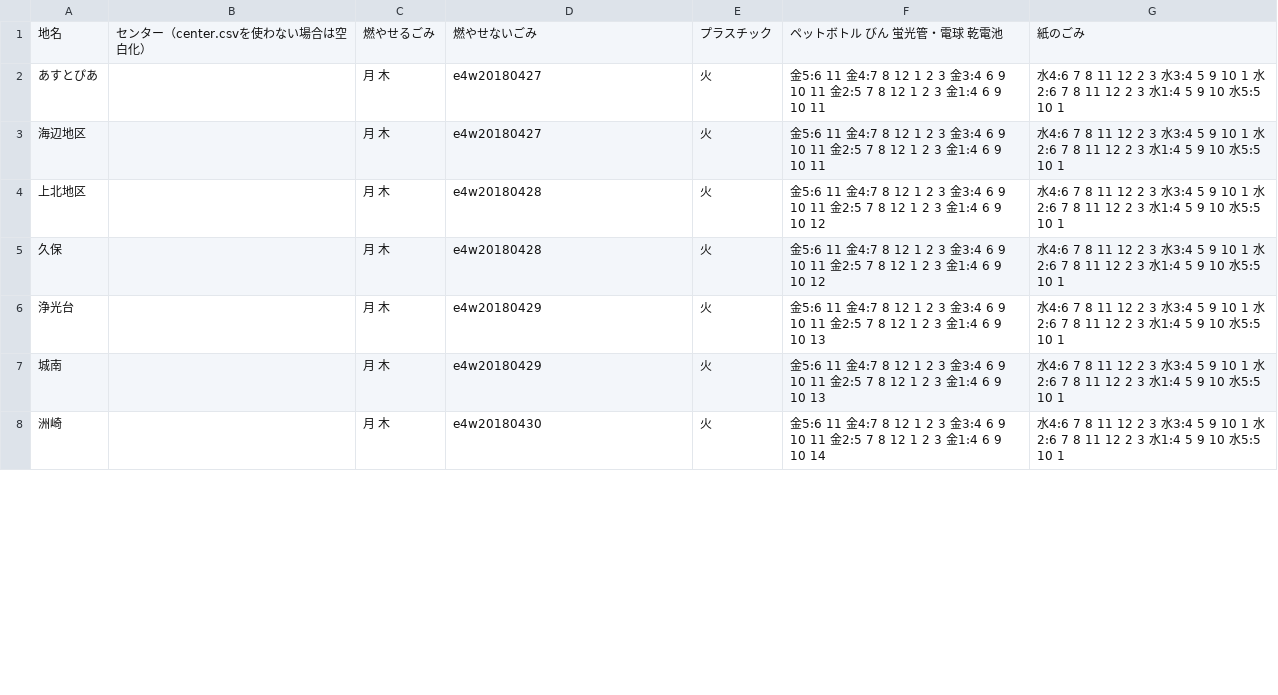
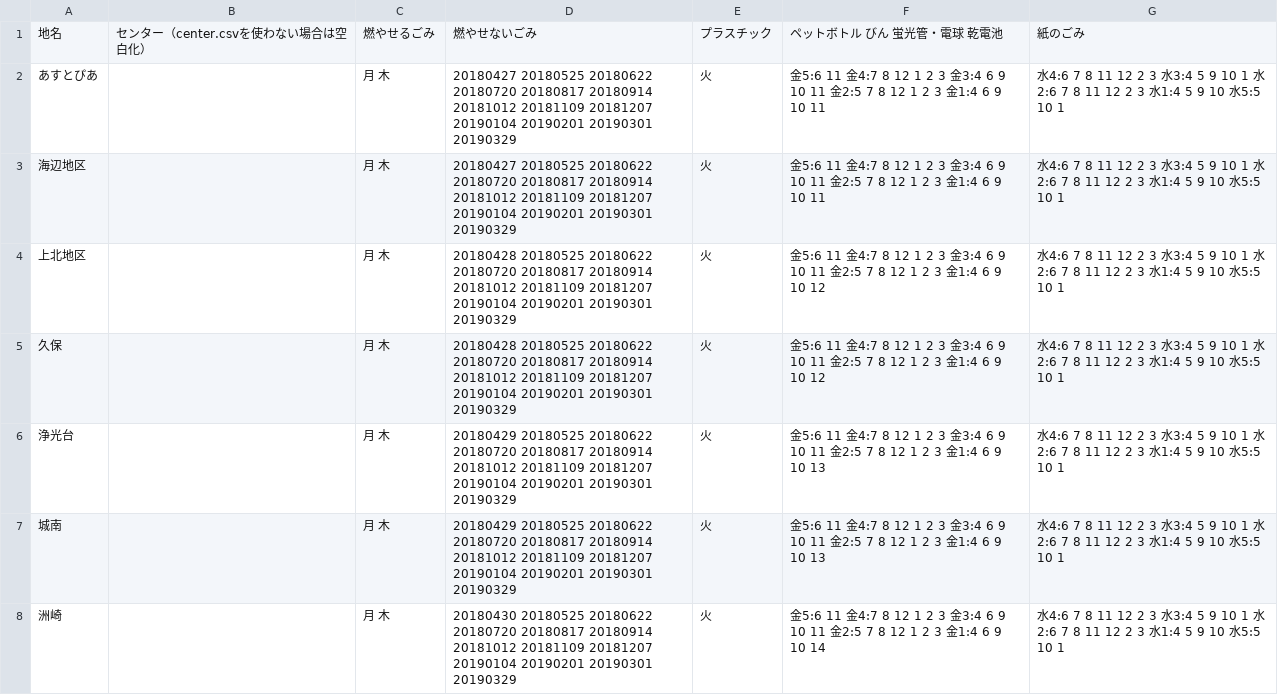
Before and after one commit to codeforkanazawa-org/5374, a CSV file: data/area_days.csv, drawn as a sheet; only a part is shown; the diff covers the shown part only.

Commit message:
Add files via upload

```diff
--- a/data/area_days.csv
+++ b/data/area_days.csv
@@ -1,8 +1,8 @@
 地名,センター（center.csvを使わない場合は空白化）,燃やせるごみ,燃やせないごみ,プラスチック,ペットボトル びん 蛍光管・電球 乾電池,紙のごみ
-あすとぴあ,,月 木,e4w20180427,火,金5:6 11 金4:7 8 12 1 2 3 金3:4 6 9 10 11 金2:5 7 8 12 1 2 3 金1:4 6 9 10 11,水4:6 7 8 11 12 2 3 水3:4 5 9 10 1 水2:6 7 8 11 12 2 3 水1:4 5 9 10 水5:5 10 1
-海辺地区,,月 木,e4w20180427,火,金5:6 11 金4:7 8 12 1 2 3 金3:4 6 9 10 11 金2:5 7 8 12 1 2 3 金1:4 6 9 10 11,水4:6 7 8 11 12 2 3 水3:4 5 9 10 1 水2:6 7 8 11 12 2 3 水1:4 5 9 10 水5:5 10 1
-上北地区,,月 木,e4w20180428,火,金5:6 11 金4:7 8 12 1 2 3 金3:4 6 9 10 11 金2:5 7 8 12 1 2 3 金1:4 6 9 10 12,水4:6 7 8 11 12 2 3 水3:4 5 9 10 1 水2:6 7 8 11 12 2 3 水1:4 5 9 10 水5:5 10 1
-久保,,月 木,e4w20180428,火,金5:6 11 金4:7 8 12 1 2 3 金3:4 6 9 10 11 金2:5 7 8 12 1 2 3 金1:4 6 9 10 12,水4:6 7 8 11 12 2 3 水3:4 5 9 10 1 水2:6 7 8 11 12 2 3 水1:4 5 9 10 水5:5 10 1
-浄光台,,月 木,e4w20180429,火,金5:6 11 金4:7 8 12 1 2 3 金3:4 6 9 10 11 金2:5 7 8 12 1 2 3 金1:4 6 9 10 13,水4:6 7 8 11 12 2 3 水3:4 5 9 10 1 水2:6 7 8 11 12 2 3 水1:4 5 9 10 水5:5 10 1
-城南,,月 木,e4w20180429,火,金5:6 11 金4:7 8 12 1 2 3 金3:4 6 9 10 11 金2:5 7 8 12 1 2 3 金1:4 6 9 10 13,水4:6 7 8 11 12 2 3 水3:4 5 9 10 1 水2:6 7 8 11 12 2 3 水1:4 5 9 10 水5:5 10 1
-洲崎,,月 木,e4w20180430,火,金5:6 11 金4:7 8 12 1 2 3 金3:4 6 9 10 11 金2:5 7 8 12 1 2 3 金1:4 6 9 10 14,水4:6 7 8 11 12 2 3 水3:4 5 9 10 1 水2:6 7 8 11 12 2 3 水1:4 5 9 10 水5:5 10 1
+あすとぴあ,,月 木,20180427 20180525 20180622 20180720 20180817 20180914 20181012 20181109 20181207 20190104 20190201 20190301 20190329,火,金5:6 11 金4:7 8 12 1 2 3 金3:4 6 9 10 11 金2:5 7 8 12 1 2 3 金1:4 6 9 10 11,水4:6 7 8 11 12 2 3 水3:4 5 9 10 1 水2:6 7 8 11 12 2 3 水1:4 5 9 10 水5:5 10 1
+海辺地区,,月 木,20180427 20180525 20180622 20180720 20180817 20180914 20181012 20181109 20181207 20190104 20190201 20190301 20190329,火,金5:6 11 金4:7 8 12 1 2 3 金3:4 6 9 10 11 金2:5 7 8 12 1 2 3 金1:4 6 9 10 11,水4:6 7 8 11 12 2 3 水3:4 5 9 10 1 水2:6 7 8 11 12 2 3 水1:4 5 9 10 水5:5 10 1
+上北地区,,月 木,20180428 20180525 20180622 20180720 20180817 20180914 20181012 20181109 20181207 20190104 20190201 20190301 20190329,火,金5:6 11 金4:7 8 12 1 2 3 金3:4 6 9 10 11 金2:5 7 8 12 1 2 3 金1:4 6 9 10 12,水4:6 7 8 11 12 2 3 水3:4 5 9 10 1 水2:6 7 8 11 12 2 3 水1:4 5 9 10 水5:5 10 1
+久保,,月 木,20180428 20180525 20180622 20180720 20180817 20180914 20181012 20181109 20181207 20190104 20190201 20190301 20190329,火,金5:6 11 金4:7 8 12 1 2 3 金3:4 6 9 10 11 金2:5 7 8 12 1 2 3 金1:4 6 9 10 12,水4:6 7 8 11 12 2 3 水3:4 5 9 10 1 水2:6 7 8 11 12 2 3 水1:4 5 9 10 水5:5 10 1
+浄光台,,月 木,20180429 20180525 20180622 20180720 20180817 20180914 20181012 20181109 20181207 20190104 20190201 20190301 20190329,火,金5:6 11 金4:7 8 12 1 2 3 金3:4 6 9 10 11 金2:5 7 8 12 1 2 3 金1:4 6 9 10 13,水4:6 7 8 11 12 2 3 水3:4 5 9 10 1 水2:6 7 8 11 12 2 3 水1:4 5 9 10 水5:5 10 1
+城南,,月 木,20180429 20180525 20180622 20180720 20180817 20180914 20181012 20181109 20181207 20190104 20190201 20190301 20190329,火,金5:6 11 金4:7 8 12 1 2 3 金3:4 6 9 10 11 金2:5 7 8 12 1 2 3 金1:4 6 9 10 13,水4:6 7 8 11 12 2 3 水3:4 5 9 10 1 水2:6 7 8 11 12 2 3 水1:4 5 9 10 水5:5 10 1
+洲崎,,月 木,20180430 20180525 20180622 20180720 20180817 20180914 20181012 20181109 20181207 20190104 20190201 20190301 20190329,火,金5:6 11 金4:7 8 12 1 2 3 金3:4 6 9 10 11 金2:5 7 8 12 1 2 3 金1:4 6 9 10 14,水4:6 7 8 11 12 2 3 水3:4 5 9 10 1 水2:6 7 8 11 12 2 3 水1:4 5 9 10 水5:5 10 1
```
Also changed, not shown: 7 edited cells elsewhere in this file.
